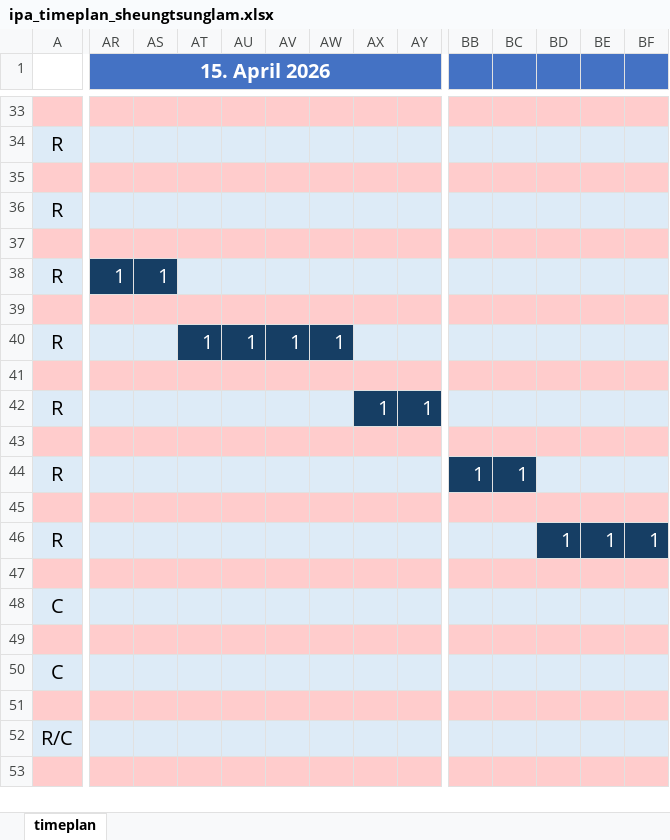
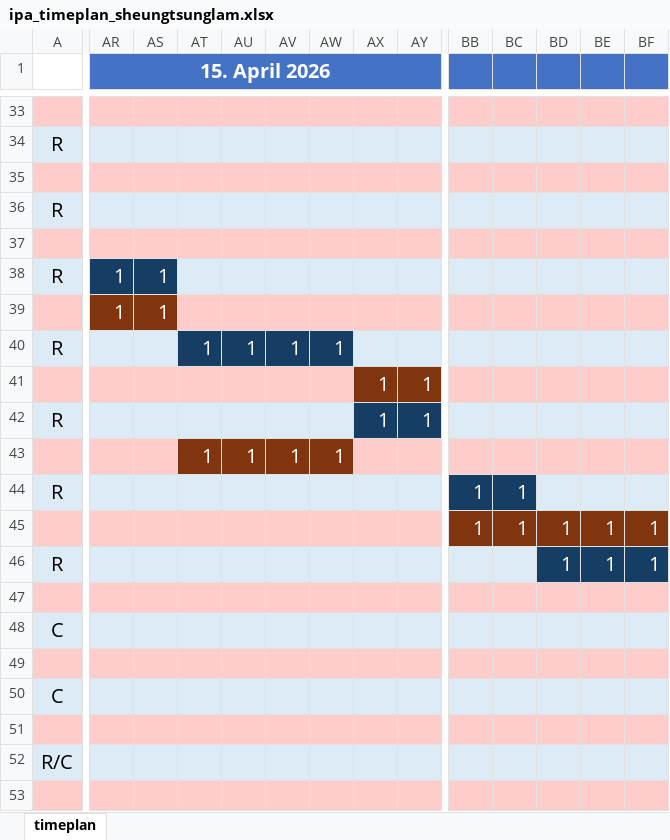
Before and after one commit to masa229/market-tracker, an Excel workbook: ipa_timeplan_sheungtsunglam.xlsx, sheet timeplan, drawn as a sheet; only a part is shown, gaps mark what is left out; values as stored, in another font and other column widths than the file's, no borders; rows hold the shown columns only; the diff covers the shown part only; the diff names each change by its address in the sheet, - before the commit and + after, or states it on an @@ line.

```diff
--- a/ipa_timeplan_sheungtsunglam.xlsx (sheet timeplan)
+++ b/ipa_timeplan_sheungtsunglam.xlsx (sheet timeplan)
-row 39: (empty)
+row 39:  | 1 | 1
-AR39:AS39 fill: #FFCCCC
+AR39:AS39 fill: #80350E
-row 41: (empty)
+row 41:  |  |  |  |  |  |  | 1 | 1
-AX41:AY41 fill: #FFCCCC
+AX41:AY41 fill: #80350E
-row 43: (empty)
+row 43:  |  |  | 1 | 1 | 1 | 1
-AT43:AW43 fill: #FFCCCC
+AT43:AW43 fill: #80350E
-row 45: (empty)
+row 45:  |  |  |  |  |  |  |  |  | 1 | 1 | 1 | 1 | 1
-BB45:BF45 fill: #FFCCCC
+BB45:BF45 fill: #80350E
-row 47: (empty)
+row 47: (empty)
```
Also changed, not shown: cell formats elsewhere in this sheet, 3 other files.
